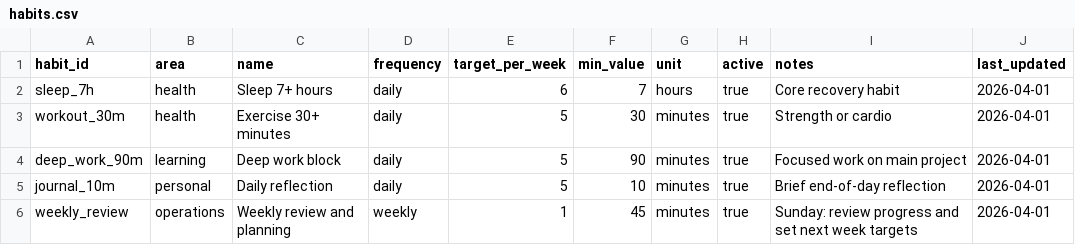
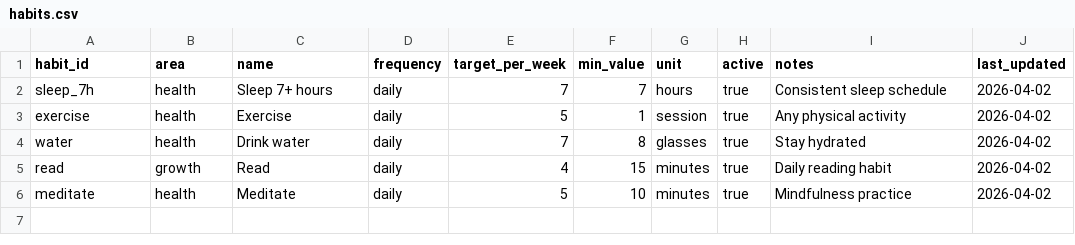
Before and after one commit to felipefelixarias/life-os-scaffold, a CSV file: 01-ops/life-os/data/canonical/habits.csv, drawn as a sheet.

```diff
--- a/01-ops/life-os/data/canonical/habits.csv
+++ b/01-ops/life-os/data/canonical/habits.csv
@@ -1,6 +1,6 @@
 habit_id,area,name,frequency,target_per_week,min_value,unit,active,notes,last_updated
-sleep_7h,health,Sleep 7+ hours,daily,6,7,hours,true,Core recovery habit,2026-04-01
-workout_30m,health,Exercise 30+ minutes,daily,5,30,minutes,true,Strength or cardio,2026-04-01
-deep_work_90m,learning,Deep work block,daily,5,90,minutes,true,Focused work on main project,2026-04-01
-journal_10m,personal,Daily reflection,daily,5,10,minutes,true,Brief end-of-day reflection,2026-04-01
-weekly_review,operations,Weekly review and planning,weekly,1,45,minutes,true,Sunday: review progress and set next week targets,2026-04-01
+sleep_7h,health,Sleep 7+ hours,daily,7,7,hours,true,Consistent sleep schedule,2026-04-02
+exercise,health,Exercise,daily,5,1,session,true,Any physical activity,2026-04-02
+water,health,Drink water,daily,7,8,glasses,true,Stay hydrated,2026-04-02
+read,growth,Read,daily,4,15,minutes,true,Daily reading habit,2026-04-02
+meditate,health,Meditate,daily,5,10,minutes,true,Mindfulness practice,2026-04-02
```
Also changed, not shown: 01-ops/life-os/data/canonical/goals.csv, 01-ops/life-os/data/canonical/projects.csv, 6 other files.
